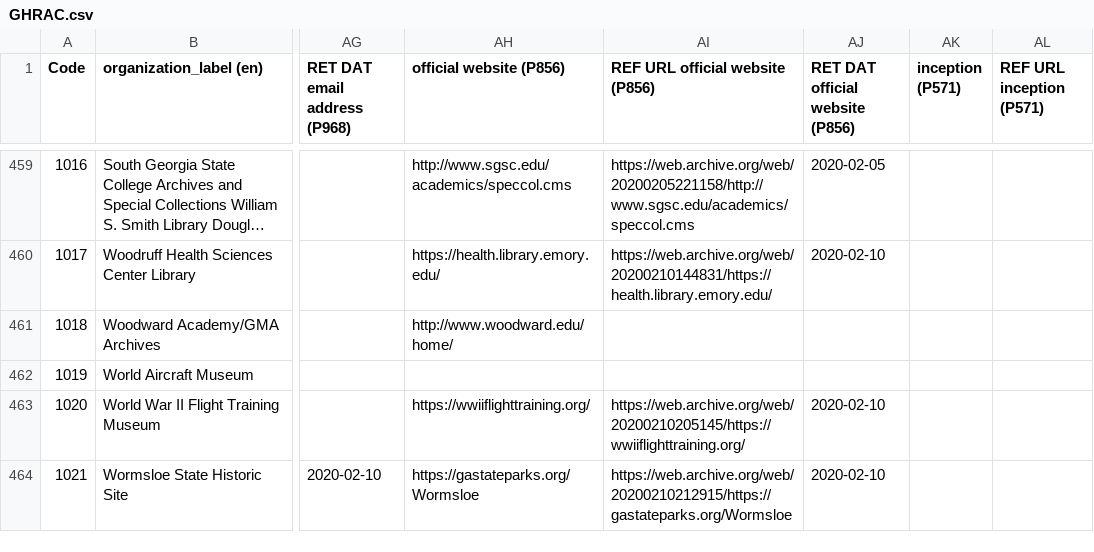
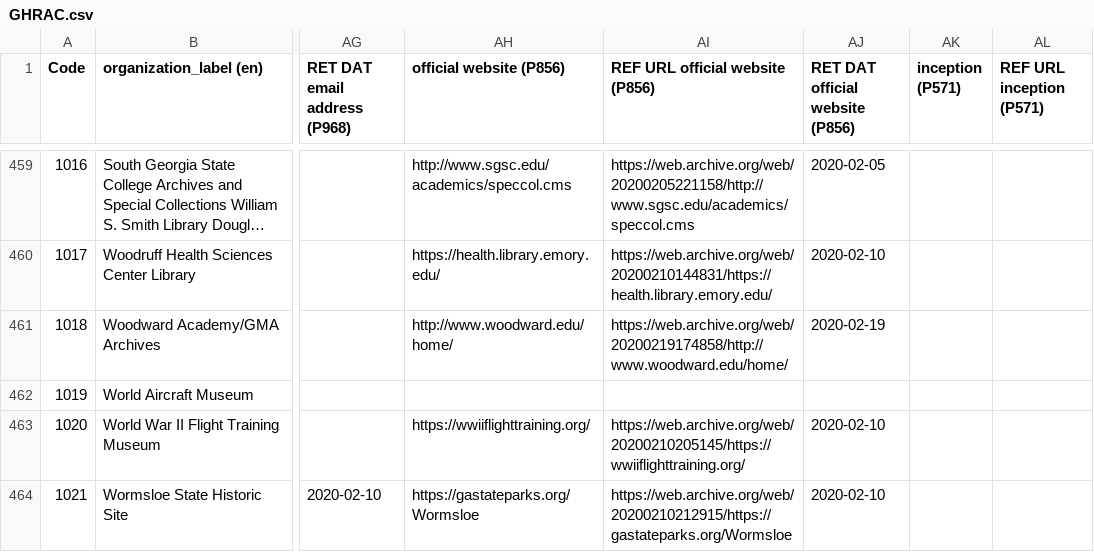
Before and after one commit to AUC-Woodruff-Library/GaNCH-data, a CSV file: data/GHRAC.csv, drawn as a sheet; only a part is shown, gaps mark what is left out; long unchanged cells end in …; the diff covers the shown part only; the diff names each change by its address in the sheet, - before the commit and + after, or states it on an @@ line.

```diff
--- a/data/GHRAC.csv
+++ b/data/GHRAC.csv
-AI461 (REF URL official website (P856)): (empty)
+AI461 (REF URL official website (P856)): https://web.archive.org/web/20200219174858/http://www.woodward.edu/home/
-AJ461 (RET DAT official website (P856)): (empty)
+AJ461 (RET DAT official website (P856)): 2020-02-19
```
Also changed, not shown: 56 edited cells elsewhere in this file.
